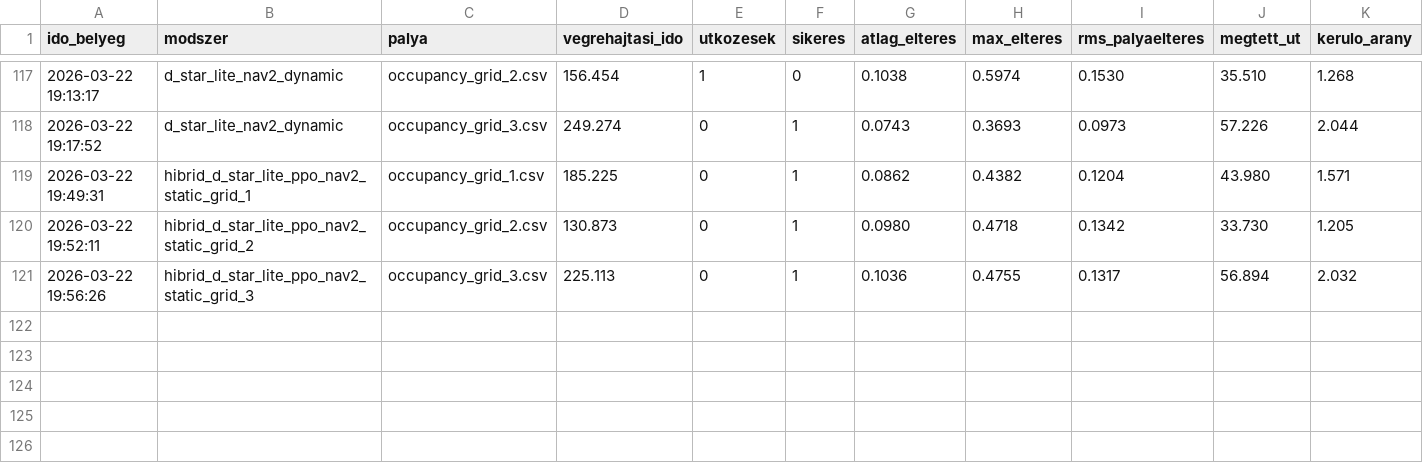
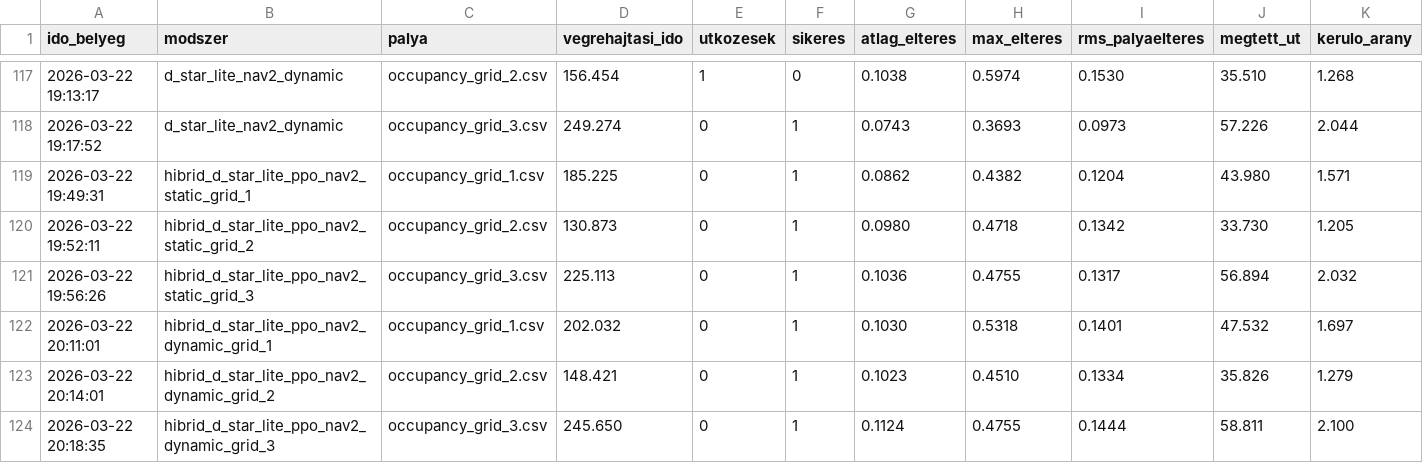
Before and after one commit to szabolcs-lab/diplomamunka_ws, a CSV file: metrics_runs/osszes_eredmeny.csv, drawn as a sheet; only a part is shown, gaps mark what is left out; rows hold the shown columns only; the diff names each change by its address in the sheet, - before the commit and + after, or states it on an @@ line.

```diff
--- a/metrics_runs/osszes_eredmeny.csv
+++ b/metrics_runs/osszes_eredmeny.csv
+row 122: 2026-03-22 20:11:01 | hibrid_d_star_lite_ppo_nav2_dynamic_grid_1 | occupancy_grid_1.csv | 202.032 | 0 | 1 | 0.1030 | 0.5318 | 0.1401 | 47.532 | 1.697
+row 123: 2026-03-22 20:14:01 | hibrid_d_star_lite_ppo_nav2_dynamic_grid_2 | occupancy_grid_2.csv | 148.421 | 0 | 1 | 0.1023 | 0.4510 | 0.1334 | 35.826 | 1.279
+row 124: 2026-03-22 20:18:35 | hibrid_d_star_lite_ppo_nav2_dynamic_grid_3 | occupancy_grid_3.csv | 245.650 | 0 | 1 | 0.1124 | 0.4755 | 0.1444 | 58.811 | 2.100
```
Also changed, not shown: 1 other file.
